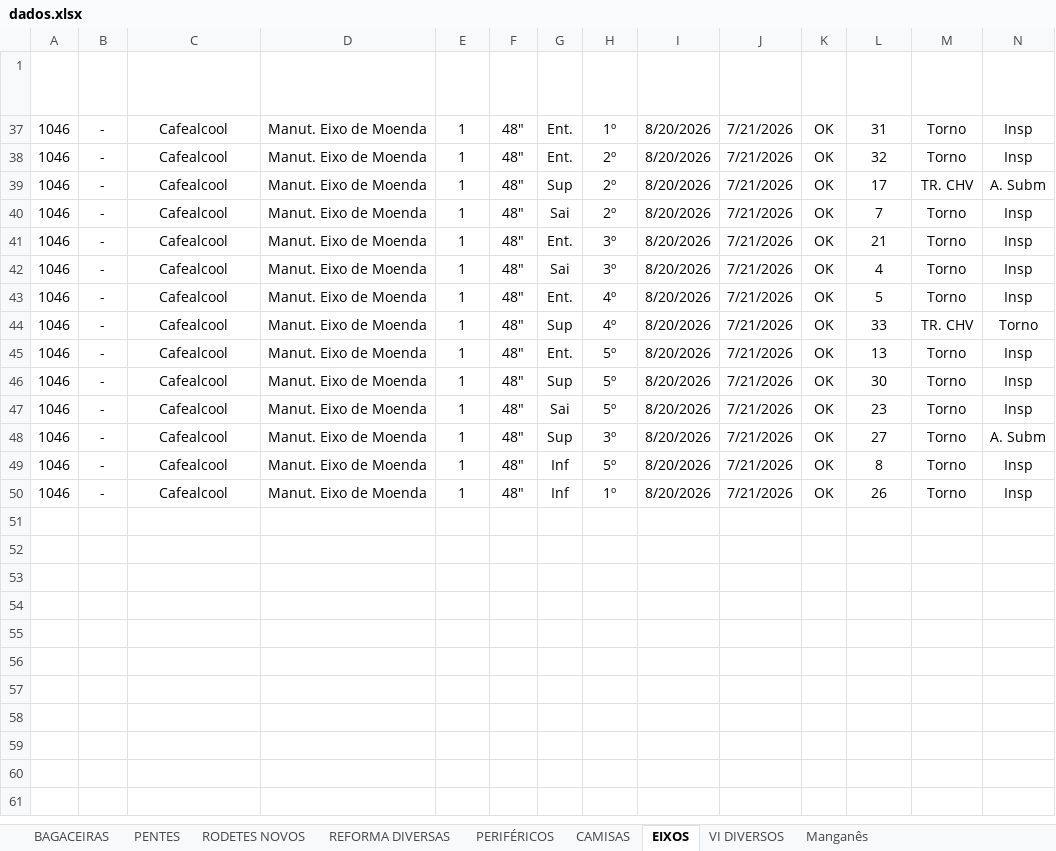
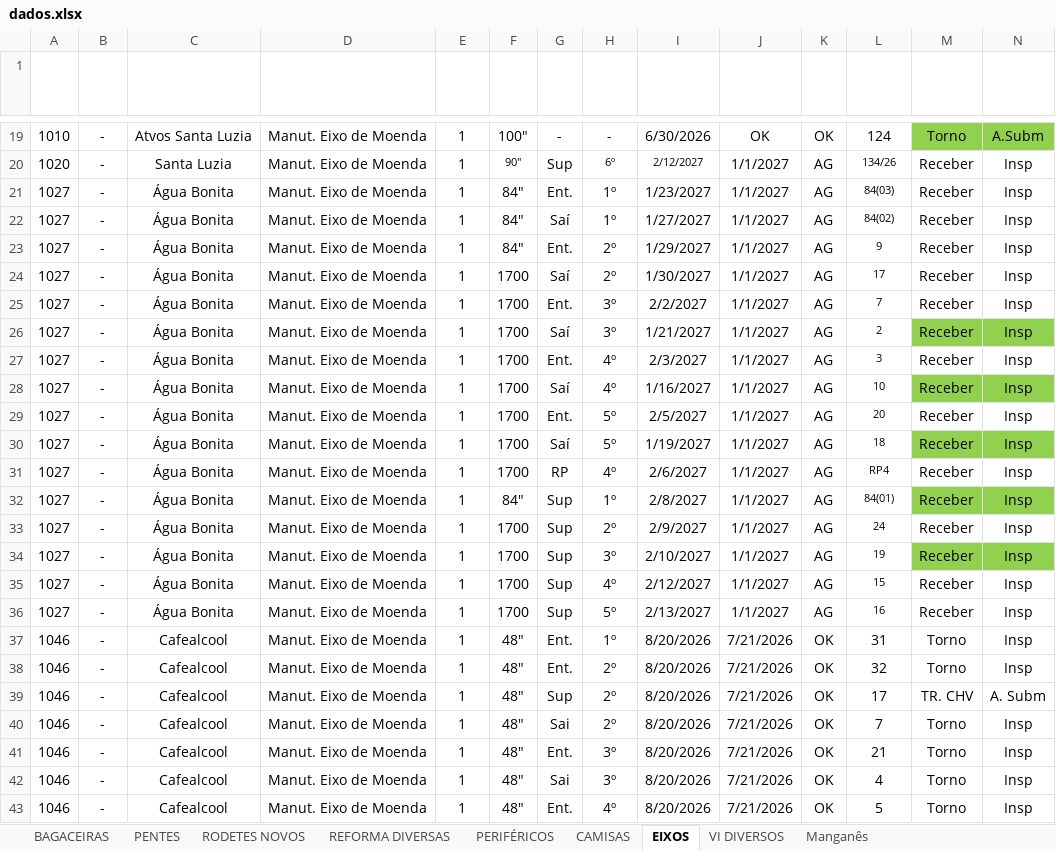
Before and after one commit to marcelodilena/carteira_prod, an Excel workbook: dados.xlsx, sheet EIXOS, drawn as a sheet; only a part is shown, gaps mark what is left out; the shorter side is filled out with more unchanged rows; values as stored, in another font and other column widths than the file's, no borders; conditional formats and table styles not drawn; rows hold the shown columns only; the diff covers the shown part only; the diff names each change by its address in the sheet, - before the commit and + after, or states it on an @@ line.

```diff
--- a/dados.xlsx (sheet EIXOS)
+++ b/dados.xlsx (sheet EIXOS)
@@ row 19 unhidden: 1010 | - | Atvos Santa Luzia | Manut. Eixo de Moenda | 1 | 100" | - | - | 6/30/2026 | OK | OK | 124 | Torno | A.Subm @@
@@ row 20 unhidden: 1020 | - | Santa Luzia | Manut. Eixo de Moenda | 1 | 90" | Sup | 6º | 2/12/2027 | 1/1/2027 | AG | 134/26 | Receber | Insp @@
@@ row 21 unhidden: 1027 | - | Água Bonita | Manut. Eixo de Moenda | 1 | 84" | Ent. | 1º | 1/23/2027 | 1/1/2027 | AG | 84(03) | Receber | Insp @@
@@ row 22 unhidden: 1027 | - | Água Bonita | Manut. Eixo de Moenda | 1 | 84" | Saí | 1º | 1/27/2027 | 1/1/2027 | AG | 84(02) | Receber | Insp @@
@@ row 23 unhidden: 1027 | - | Água Bonita | Manut. Eixo de Moenda | 1 | 84" | Ent. | 2º | 1/29/2027 | 1/1/2027 | AG | 9 | Receber | Insp @@
@@ row 24 unhidden: 1027 | - | Água Bonita | Manut. Eixo de Moenda | 1 | 1700 | Saí | 2º | 1/30/2027 | 1/1/2027 | AG | 17 | Receber | Insp @@
@@ row 25 unhidden: 1027 | - | Água Bonita | Manut. Eixo de Moenda | 1 | 1700 | Ent. | 3º | 2/2/2027 | 1/1/2027 | AG | 7 | Receber | Insp @@
@@ row 26 unhidden: 1027 | - | Água Bonita | Manut. Eixo de Moenda | 1 | 1700 | Saí | 3º | 1/21/2027 | 1/1/2027 | AG | 2 | Receber | Insp @@
@@ row 27 unhidden: 1027 | - | Água Bonita | Manut. Eixo de Moenda | 1 | 1700 | Ent. | 4º | 2/3/2027 | 1/1/2027 | AG | 3 | Receber | Insp @@
@@ row 28 unhidden: 1027 | - | Água Bonita | Manut. Eixo de Moenda | 1 | 1700 | Saí | 4º | 1/16/2027 | 1/1/2027 | AG | 10 | Receber | Insp @@
@@ row 29 unhidden: 1027 | - | Água Bonita | Manut. Eixo de Moenda | 1 | 1700 | Ent. | 5º | 2/5/2027 | 1/1/2027 | AG | 20 | Receber | Insp @@
@@ row 30 unhidden: 1027 | - | Água Bonita | Manut. Eixo de Moenda | 1 | 1700 | Saí | 5º | 1/19/2027 | 1/1/2027 | AG | 18 | Receber | Insp @@
@@ row 31 unhidden: 1027 | - | Água Bonita | Manut. Eixo de Moenda | 1 | 1700 | RP | 4º | 2/6/2027 | 1/1/2027 | AG | RP4 | Receber | Insp @@
@@ row 32 unhidden: 1027 | - | Água Bonita | Manut. Eixo de Moenda | 1 | 84" | Sup | 1º | 2/8/2027 | 1/1/2027 | AG | 84(01) | Receber | Insp @@
@@ row 33 unhidden: 1027 | - | Água Bonita | Manut. Eixo de Moenda | 1 | 1700 | Sup | 2º | 2/9/2027 | 1/1/2027 | AG | 24 | Receber | Insp @@
@@ row 34 unhidden: 1027 | - | Água Bonita | Manut. Eixo de Moenda | 1 | 1700 | Sup | 3º | 2/10/2027 | 1/1/2027 | AG | 19 | Receber | Insp @@
@@ row 35 unhidden: 1027 | - | Água Bonita | Manut. Eixo de Moenda | 1 | 1700 | Sup | 4º | 2/12/2027 | 1/1/2027 | AG | 15 | Receber | Insp @@
@@ row 36 unhidden: 1027 | - | Água Bonita | Manut. Eixo de Moenda | 1 | 1700 | Sup | 5º | 2/13/2027 | 1/1/2027 | AG | 16 | Receber | Insp @@
```
Also changed, not shown: 12 added rows and 55 hidden or unhidden rows elsewhere in this sheet, sheet PERIFÉRICOS, sheet PENTES, sheet VI DIVERSOS, sheet CAMISAS, sheet BAGACEIRAS, sheet Manganês, 2 more sheets, hidden cells.
